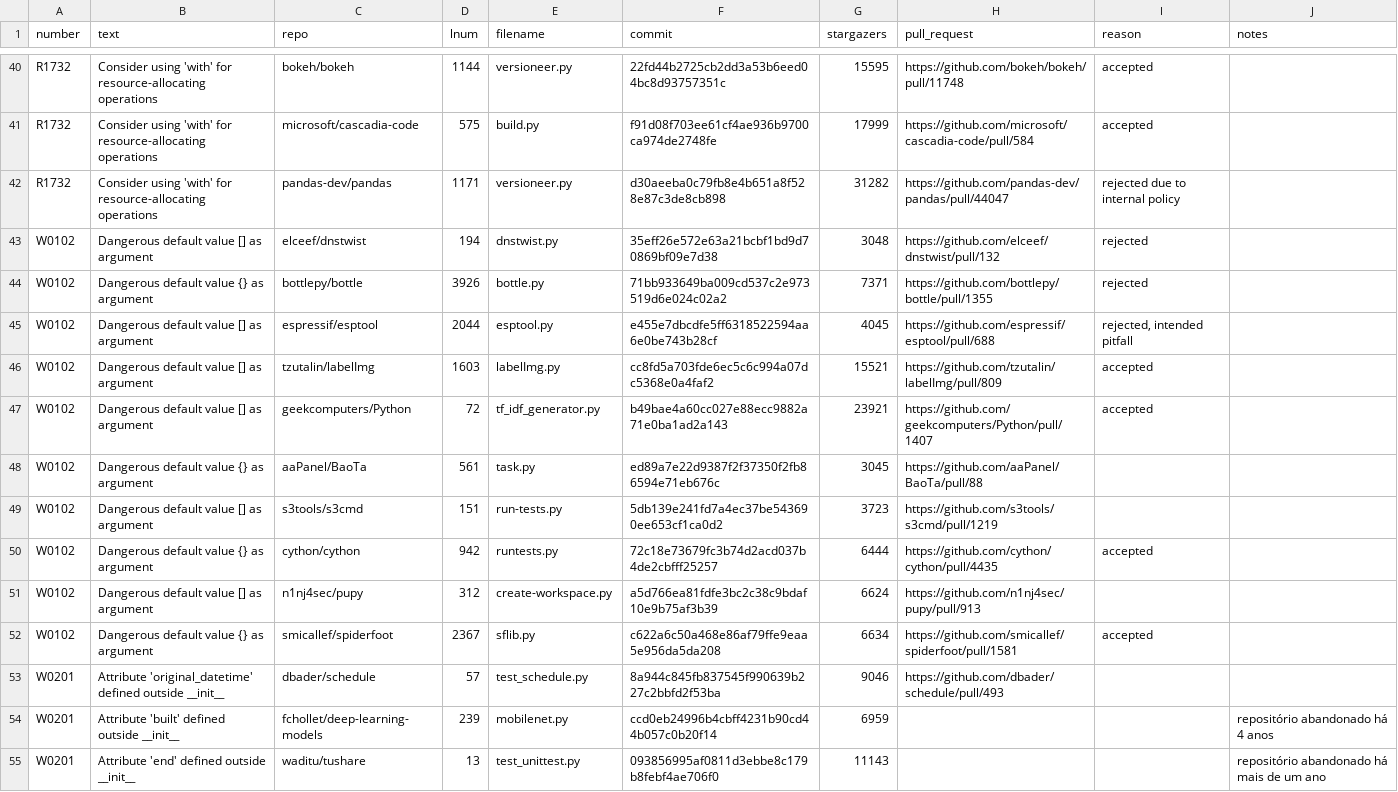
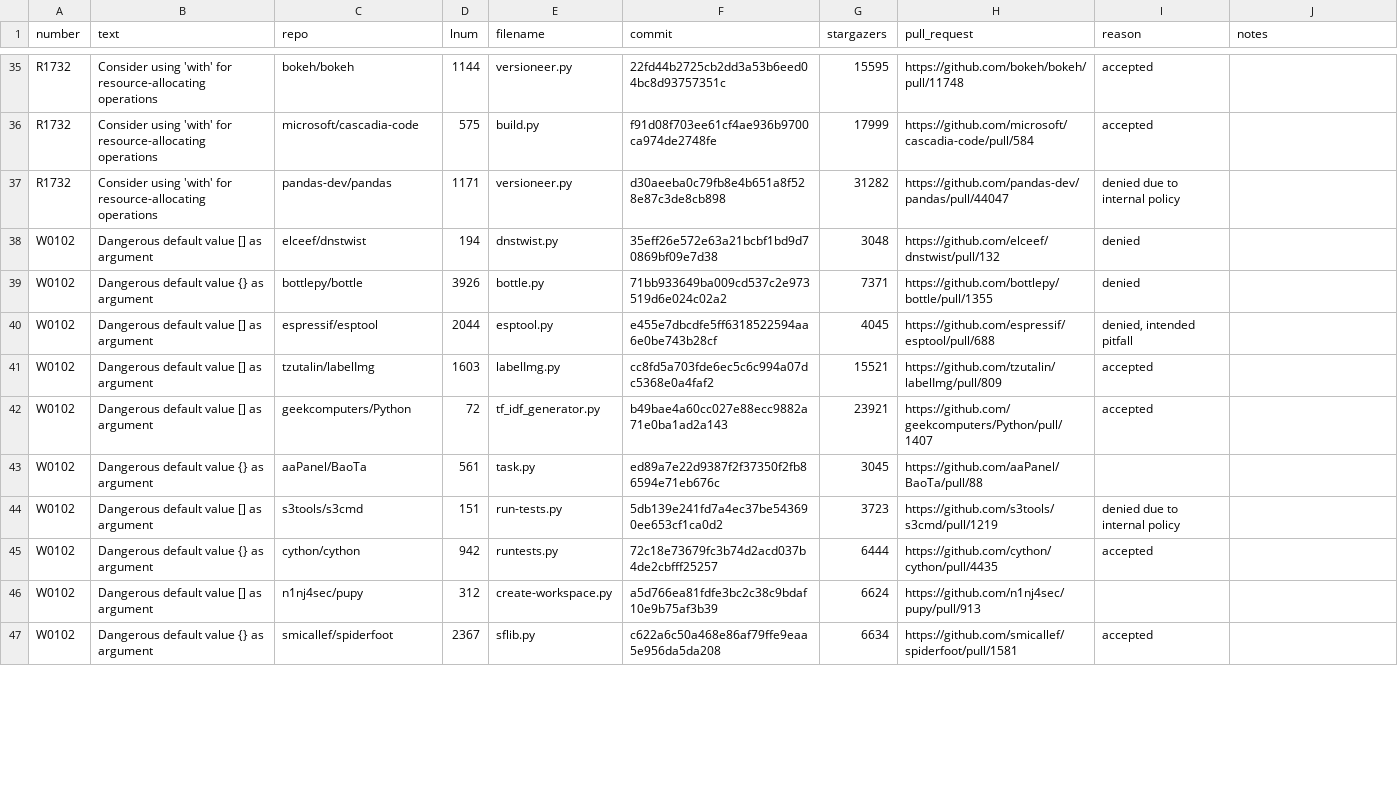
Before and after one commit to NaelsonDouglas/GithubPythonCodeSmellCrawler, a CSV file: pull_requests/results.csv, drawn as a sheet; only a part is shown, gaps mark what is left out; the diff covers the shown part only.

Commit message:
changed the result.csv

```diff
--- a/pull_requests/results.csv
+++ b/pull_requests/results.csv
@@ -41,6 +36,6 @@ R1732,Consider using 'with' for resource-allocating operations,bokeh/bokeh,1144,
 R1732,Consider using 'with' for resource-allocating operations,microsoft/cascadia-code,575,build.py,f91d08f703ee61cf4ae936b9700ca974de2748fe,17999,https://github.com/microsoft/cascadia-code/pull/584,accepted,
-R1732,Consider using 'with' for resource-allocating operations,pandas-dev/pandas,1171,versioneer.py,d30aeeba0c79fb8e4b651a8f528e87c3de8cb898,31282,https://github.com/pandas-dev/pandas/pull/44047,rejected due to internal policy,
-W0102,Dangerous default value [] as argument,elceef/dnstwist,194,dnstwist.py,35eff26e572e63a21bcbf1bd9d70869bf09e7d38,3048,https://github.com/elceef/dnstwist/pull/132,rejected,
-W0102,Dangerous default value {} as argument,bottlepy/bottle,3926,bottle.py,71bb933649ba009cd537c2e973519d6e024c02a2,7371,https://github.com/bottlepy/bottle/pull/1355,rejected,
-W0102,Dangerous default value [] as argument,espressif/esptool,2044,esptool.py,e455e7dbcdfe5ff6318522594aa6e0be743b28cf,4045,https://github.com/espressif/esptool/pull/688,"rejected, intended pitfall",
+R1732,Consider using 'with' for resource-allocating operations,pandas-dev/pandas,1171,versioneer.py,d30aeeba0c79fb8e4b651a8f528e87c3de8cb898,31282,https://github.com/pandas-dev/pandas/pull/44047,denied due to internal policy,
+W0102,Dangerous default value [] as argument,elceef/dnstwist,194,dnstwist.py,35eff26e572e63a21bcbf1bd9d70869bf09e7d38,3048,https://github.com/elceef/dnstwist/pull/132,denied,
+W0102,Dangerous default value {} as argument,bottlepy/bottle,3926,bottle.py,71bb933649ba009cd537c2e973519d6e024c02a2,7371,https://github.com/bottlepy/bottle/pull/1355,denied,
+W0102,Dangerous default value [] as argument,espressif/esptool,2044,esptool.py,e455e7dbcdfe5ff6318522594aa6e0be743b28cf,4045,https://github.com/espressif/esptool/pull/688,"denied, intended pitfall",
 W0102,Dangerous default value [] as argument,tzutalin/labelImg,1603,labelImg.py,cc8fd5a703fde6ec5c6c994a07dc5368e0a4faf2,15521,https://github.com/tzutalin/labelImg/pull/809,accepted,
@@ -48,3 +43,3 @@ W0102,Dangerous default value [] as argument,geekcomputers/Python,72,tf_idf_gene
 W0102,Dangerous default value {} as argument,aaPanel/BaoTa,561,task.py,ed89a7e22d9387f2f37350f2fb86594e71eb676c,3045,https://github.com/aaPanel/BaoTa/pull/88,,
-W0102,Dangerous default value [] as argument,s3tools/s3cmd,151,run-tests.py,5db139e241fd7a4ec37be543690ee653cf1ca0d2,3723,https://github.com/s3tools/s3cmd/pull/1219,,
+W0102,Dangerous default value [] as argument,s3tools/s3cmd,151,run-tests.py,5db139e241fd7a4ec37be543690ee653cf1ca0d2,3723,https://github.com/s3tools/s3cmd/pull/1219,denied due to internal policy,
 W0102,Dangerous default value {} as argument,cython/cython,942,runtests.py,72c18e73679fc3b74d2acd037b4de2cbfff25257,6444,https://github.com/cython/cython/pull/4435,accepted,
@@ -52,4 +47 @@ W0102,Dangerous default value [] as argument,n1nj4sec/pupy,312,create-workspace.
 W0102,Dangerous default value {} as argument,smicallef/spiderfoot,2367,sflib.py,c622a6c50a468e86af79ffe9eaa5e956da5da208,6634,https://github.com/smicallef/spiderfoot/pull/1581,accepted,
-W0201,Attribute 'original_datetime' defined outside __init__,dbader/schedule,57,test_schedule.py,8a944c845fb837545f990639b227c2bbfd2f53ba,9046,https://github.com/dbader/schedule/pull/493,,
-W0201,Attribute 'built' defined outside __init__,fchollet/deep-learning-models,239,mobilenet.py,ccd0eb24996b4cbff4231b90cd44b057c0b20f14,6959,,,repositório abandonado há 4 anos
-W0201,Attribute 'end' defined outside __init__,waditu/tushare,13,test_unittest.py,093856995af0811d3ebbe8c179b8febf4ae706f0,11143,,,repositório abandonado há mais de um ano
```
Also changed, not shown: 12 removed rows and 11 edited cells elsewhere in this file, 2 other files.
